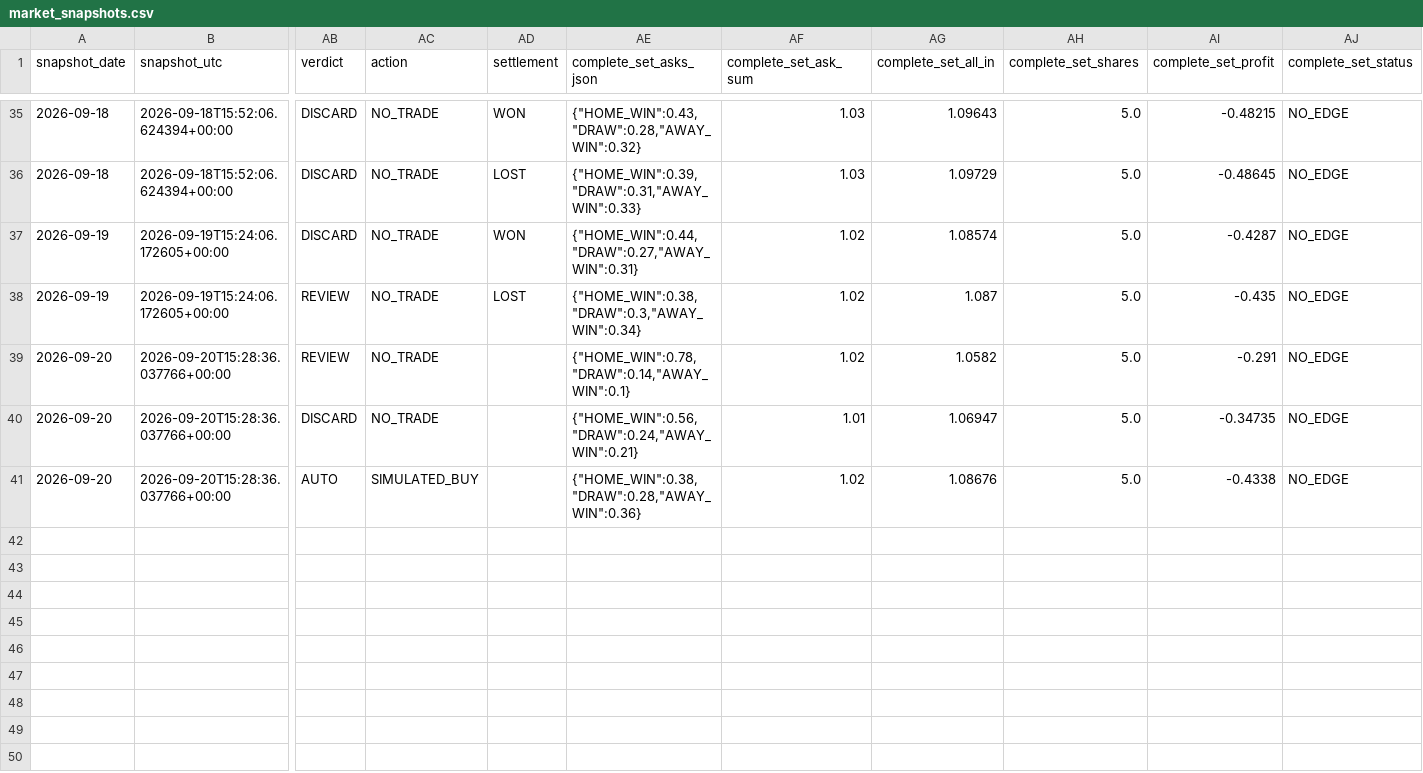
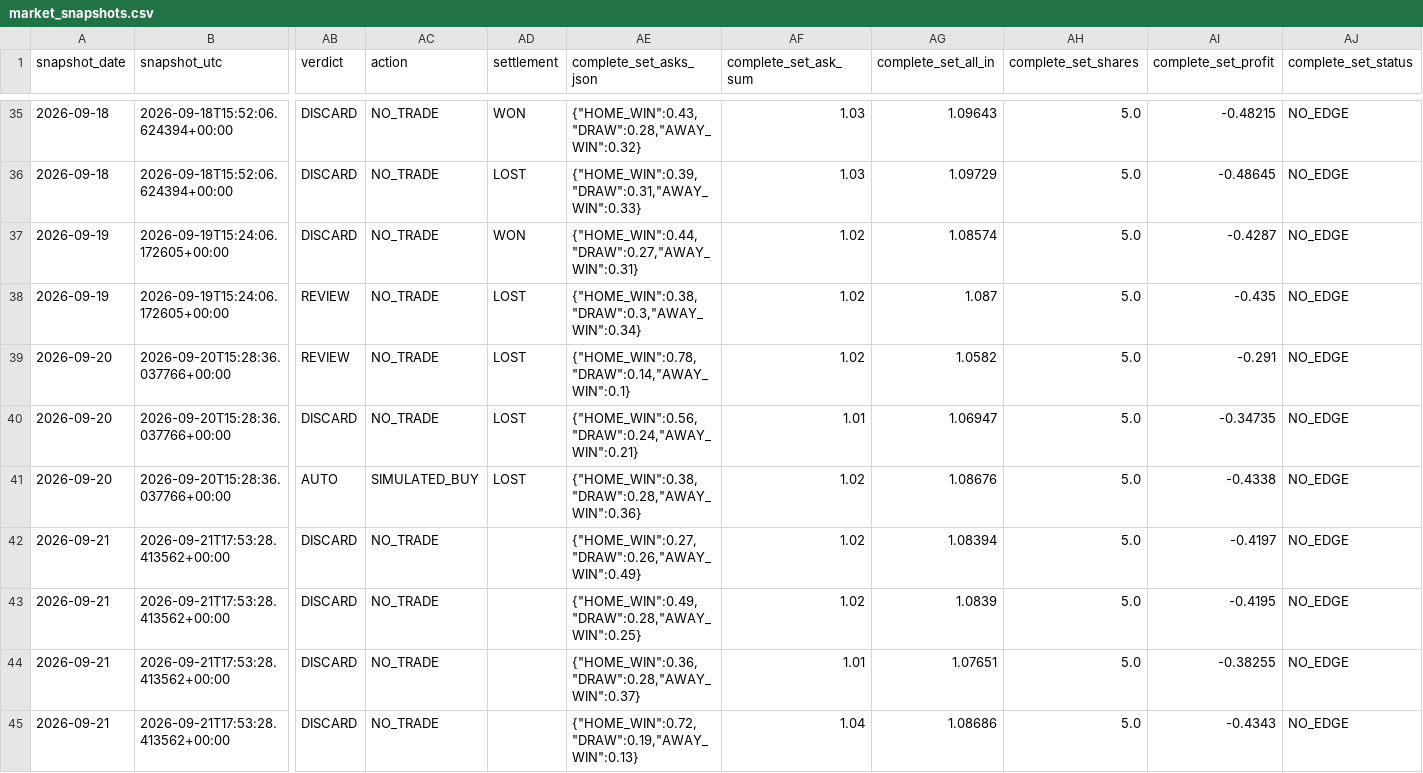
Before and after one commit to Hibra999/smart-polybets, a CSV file: data/liga_mx_2026/ingest/market_snapshots.csv, drawn as a sheet; only a part is shown, gaps mark what is left out; rows hold the shown columns only; the diff names each change by its address in the sheet, - before the commit and + after, or states it on an @@ line.

Commit message:
reports: refresh current Liga MX and NFL dashboards [skip ci]

```diff
--- a/data/liga_mx_2026/ingest/market_snapshots.csv
+++ b/data/liga_mx_2026/ingest/market_snapshots.csv
-AD39:AD41 (settlement): (empty)
+AD39:AD41 (settlement): LOST
+row 42: 2026-09-21 | 2026-09-21T17:53:28.413562+00:00 | DISCARD | NO_TRADE |  | {"HOME_WIN":0.27,"DRAW":0.26,"AWAY_WIN":0.49} | 1.02 | 1.08394 | 5.0 | -0.4197 | NO_EDGE
+row 43: 2026-09-21 | 2026-09-21T17:53:28.413562+00:00 | DISCARD | NO_TRADE |  | {"HOME_WIN":0.49,"DRAW":0.28,"AWAY_WIN":0.25} | 1.02 | 1.0839 | 5.0 | -0.4195 | NO_EDGE
+row 44: 2026-09-21 | 2026-09-21T17:53:28.413562+00:00 | DISCARD | NO_TRADE |  | {"HOME_WIN":0.36,"DRAW":0.28,"AWAY_WIN":0.37} | 1.01 | 1.07651 | 5.0 | -0.38255 | NO_EDGE
+row 45: 2026-09-21 | 2026-09-21T17:53:28.413562+00:00 | DISCARD | NO_TRADE |  | {"HOME_WIN":0.72,"DRAW":0.19,"AWAY_WIN":0.13} | 1.04 | 1.08686 | 5.0 | -0.4343 | NO_EDGE
```
Also changed, not shown: data/nfl_2026/ingest/market_snapshots.csv, 2 other files.
